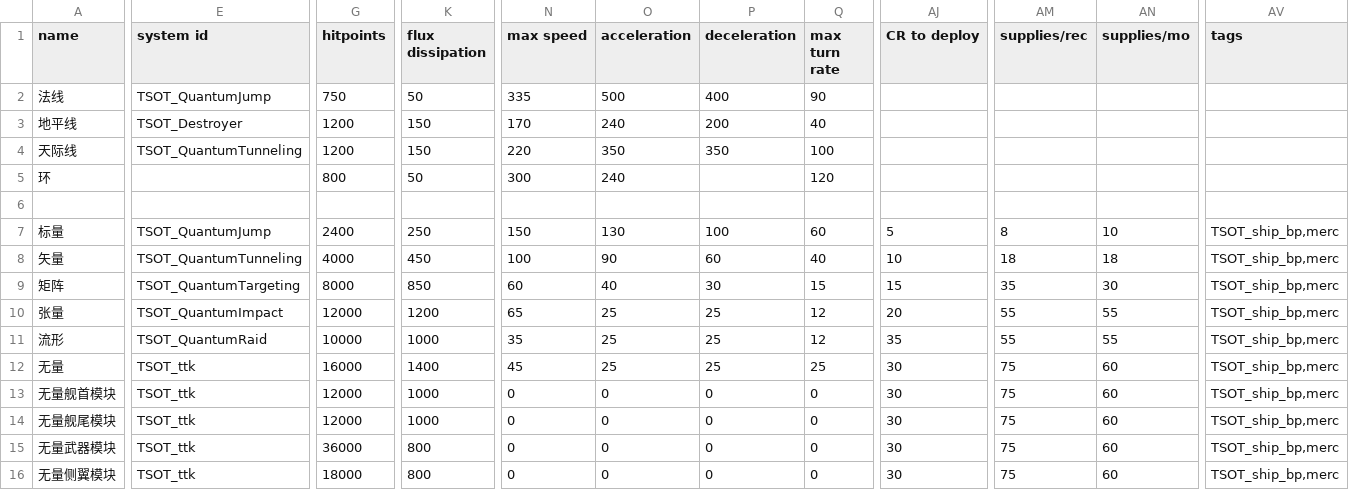
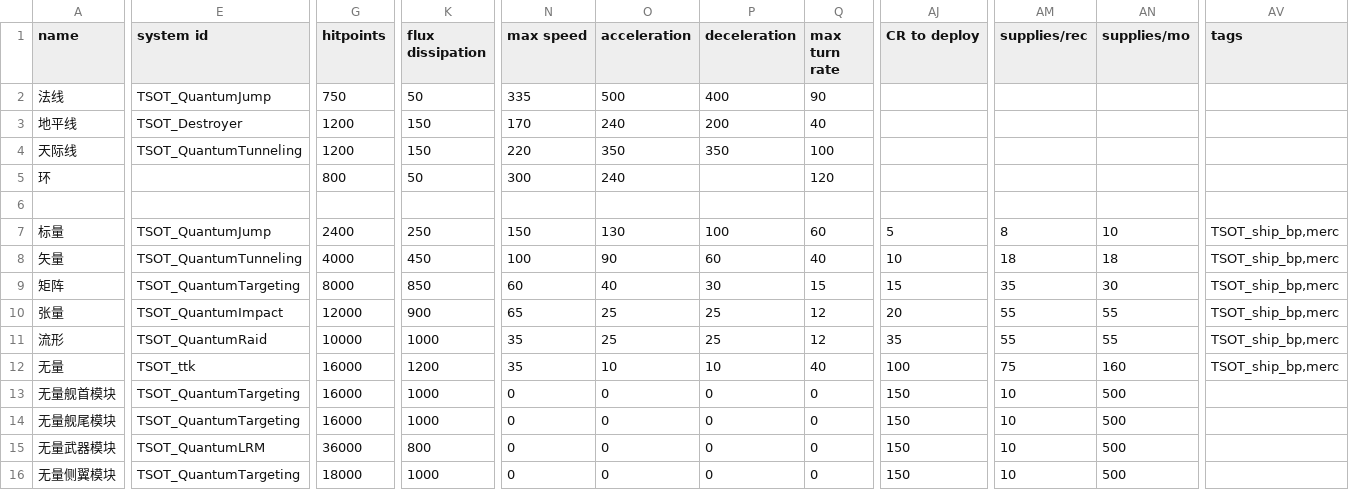
Before and after one commit to Iridium2345/TheShipOfTheseus, a CSV file: data/hulls/ship_data.csv, drawn as a sheet; only a part is shown, gaps mark what is left out; the diff names each change by its address in the sheet, - before the commit and + after, or states it on an @@ line.

Commit message:
modified:   .gitignore 	modified:   build.py 	modified:   data/campaign/industries.csv 	modified:   data/campaign/sim_opponents.csv 	new file:   data/campaign/sim_opponents_dev.csv 	modified:   data/hulls/TSOT_Infinite_board.ship 	modified:   data/hulls/TSOT_Infinite_bow.ship 	modified:   data/hulls/TSOT_Infinite_stern.ship 	modified:   data/hulls/TSOT_Infinite_weapon.ship 	modified:   data/hulls/ship_data.csv 	new file:   data/missions/TSOT_station/descriptor.json 	new file:   data/missions/TSOT_station/icon.jpg 	new file:   data/missions/TSOT_station/mission_text.txt 	modified:   data/missions/mission_list.csv 	new file:   data/shipsystems/TSOT_QuantumLRM.system 	modified:   data/shipsystems/ship_systems.csv 	modified:   data/variants/TSOT_station/TSOT_Infinite_bow_station.variant 	new file:   data/variants/TSOT_station/TSOT_Infinite_station1.variant 	new file:   data/variants/TSOT_station/TSOT_Infinite_station2.variant 	renamed:    data/variants/TSOT_station/TSOT_Infinite_station.variant -> data/variants/TSOT_station/TSOT_Infinite_station3.variant 	modified:   data/variants/TSOT_station/TSOT_Infinite_stern_station.variant 	new file:   data/weapons/TSOT_Quantum_lrm.wpn 	new file:   data/weapons/proj/TSOT_Quantum_lrm.proj 	modified:   data/weapons/weapon_data.csv 	modified:   src/TheShipOfTheseus.code-workspace 	modified:   src/data/hullmods/QuantizedHull.java 	modified:   src/data/hullmods/WeaponPower.java 	modified:   src/data/missions/TSOT_builder/MissionDefinition.java 	modified:   src/data/missions/TSOT_cargo/MissionDefinition.java 	modified:   src/data/missions/TSOT_fearless/MissionDefinition.java 	modified:   src/data/missions/TSOT_guardian/MissionDefinition.java 	modified:   src/data/missions/TSOT_observer/MissionDefinition.java 	new file:   src/data/missions/TSOT_station/MissionDefinition.java 	modified:   src/data/missions/TSOT_travel/MissionDefinition.java 	modified:   src/data/scripts/system/TSOT_QuantumImpact.java 	new file:   src/data/scripts/system/TSOT_QuantumLRM.java 	modified:   src/data/world/TSOTGen.java

```diff
--- a/data/hulls/ship_data.csv
+++ b/data/hulls/ship_data.csv
-K10 (flux dissipation): 1200
+K10 (flux dissipation): 900
-K12 (flux dissipation): 1400
+K12 (flux dissipation): 1200
-N12 (max speed): 45
+N12 (max speed): 35
-O12 (acceleration): 25
+O12 (acceleration): 10
-P12 (deceleration): 25
+P12 (deceleration): 10
-Q12 (max turn rate): 25
+Q12 (max turn rate): 40
-AJ12 (CR to deploy): 30
+AJ12 (CR to deploy): 100
-AN12 (supplies/mo): 60
+AN12 (supplies/mo): 160
-E13:E14 (system id): TSOT_ttk
+E13:E14 (system id): TSOT_QuantumTargeting
-G13:G14 (hitpoints): 12000
+G13:G14 (hitpoints): 16000
-AJ13:AJ16 (CR to deploy): 30
+AJ13:AJ16 (CR to deploy): 150
-AM13:AM16 (supplies/rec): 75
+AM13:AM16 (supplies/rec): 10
-AN13:AN16 (supplies/mo): 60
+AN13:AN16 (supplies/mo): 500
-AV13:AV16 (tags): TSOT_ship_bp,merc
+AV13:AV16 (tags): (empty)
-E15 (system id): TSOT_ttk
+E15 (system id): TSOT_QuantumLRM
-E16 (system id): TSOT_ttk
+E16 (system id): TSOT_QuantumTargeting
-K16 (flux dissipation): 800
+K16 (flux dissipation): 1000
```
Also changed, not shown: data/campaign/industries.csv, data/shipsystems/ship_systems.csv, 33 other files.
